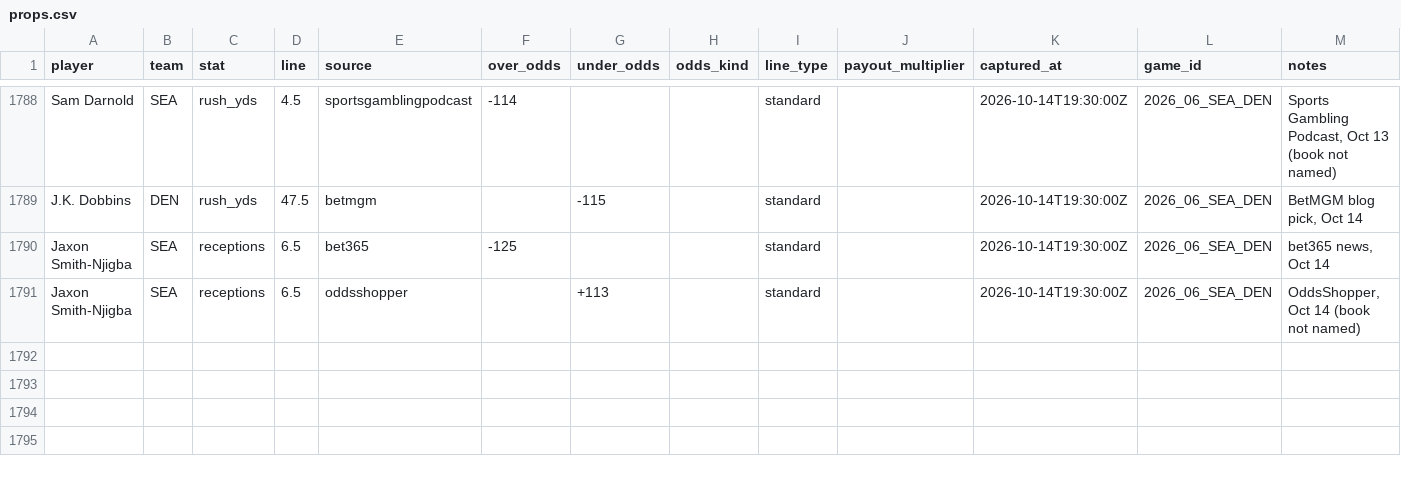
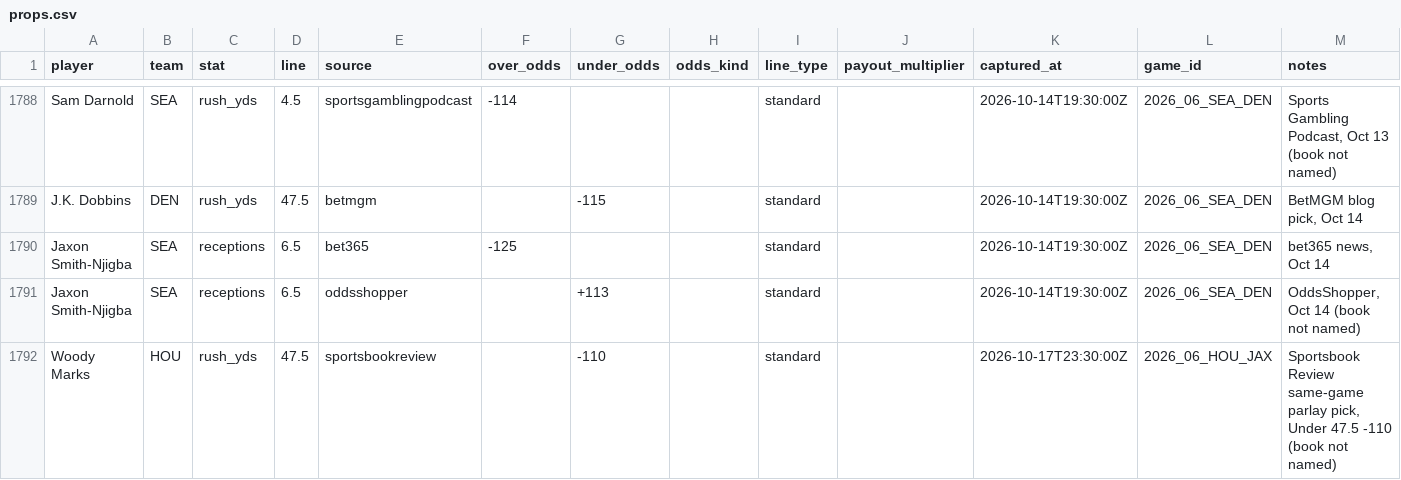
Before and after one commit to 0Tristan0/Claude_Agent_For_NFL, a CSV file: nfl-matchup-lab/data/props.csv, drawn as a sheet; only a part is shown, gaps mark what is left out.

```diff
--- a/nfl-matchup-lab/data/props.csv
+++ b/nfl-matchup-lab/data/props.csv
@@ -1791 +1791,2 @@ Jaxon Smith-Njigba,SEA,receptions,6.5,bet365,-125,,,standard,,2026-10-14T19:30:0
 Jaxon Smith-Njigba,SEA,receptions,6.5,oddsshopper,,+113,,standard,,2026-10-14T19:30:00Z,2026_06_SEA_DEN,"OddsShopper, Oct 14 (book not named)"
+Woody Marks,HOU,rush_yds,47.5,sportsbookreview,,-110,,standard,,2026-10-17T23:30:00Z,2026_06_HOU_JAX,"Sportsbook Review same-game parlay pick, Under 47.5 -110 (book not named)"
```
Also changed, not shown: 26 other files.
